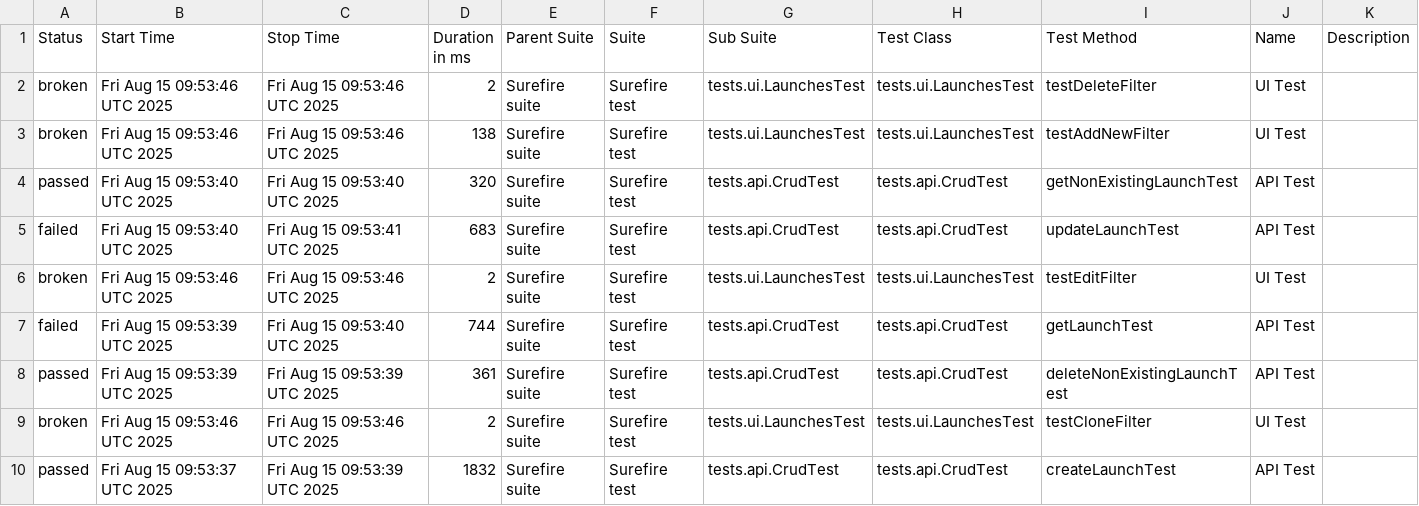
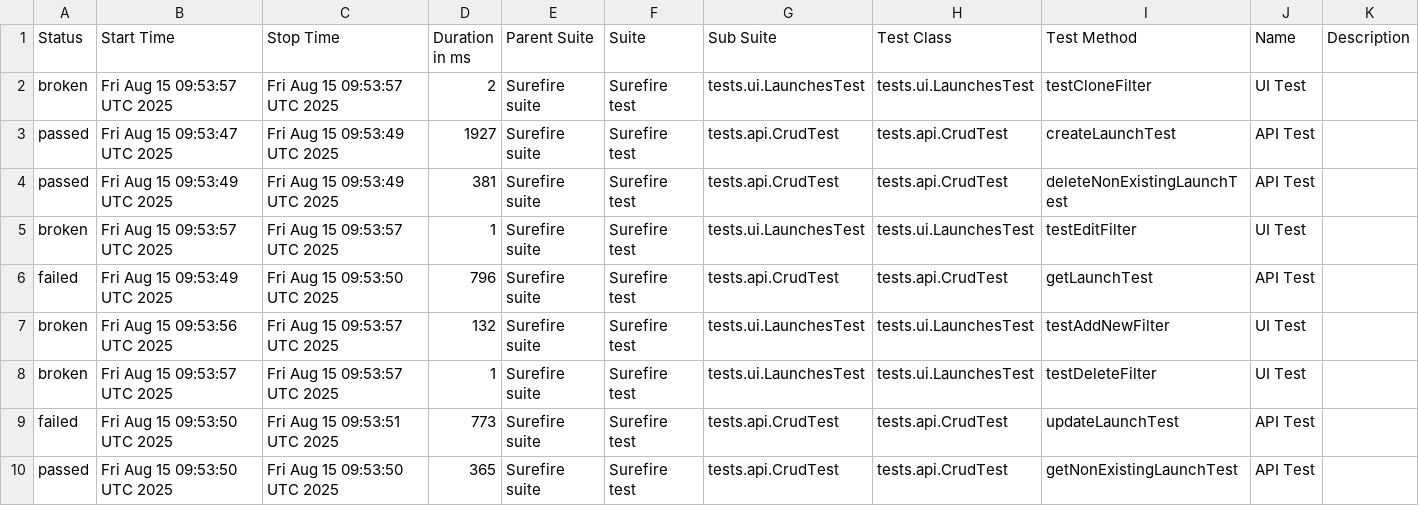
Before and after one commit to Solosnyuk/report-portal-Selenide-Test, a CSV file: data/suites.csv, drawn as a sheet.

```diff
--- a/data/suites.csv
+++ b/data/suites.csv
@@ -1,10 +1,10 @@
 "Status","Start Time","Stop Time","Duration in ms","Parent Suite","Suite","Sub Suite","Test Class","Test Method","Name","Description"
-"broken","Fri Aug 15 09:53:46 UTC 2025","Fri Aug 15 09:53:46 UTC 2025","2","Surefire suite","Surefire test","tests.ui.LaunchesTest","tests.ui.LaunchesTest","testDeleteFilter","UI Test",""
-"broken","Fri Aug 15 09:53:46 UTC 2025","Fri Aug 15 09:53:46 UTC 2025","138","Surefire suite","Surefire test","tests.ui.LaunchesTest","tests.ui.LaunchesTest","testAddNewFilter","UI Test",""
-"passed","Fri Aug 15 09:53:40 UTC 2025","Fri Aug 15 09:53:40 UTC 2025","320","Surefire suite","Surefire test","tests.api.CrudTest","tests.api.CrudTest","getNonExistingLaunchTest","API Test",""
-"failed","Fri Aug 15 09:53:40 UTC 2025","Fri Aug 15 09:53:41 UTC 2025","683","Surefire suite","Surefire test","tests.api.CrudTest","tests.api.CrudTest","updateLaunchTest","API Test",""
-"broken","Fri Aug 15 09:53:46 UTC 2025","Fri Aug 15 09:53:46 UTC 2025","2","Surefire suite","Surefire test","tests.ui.LaunchesTest","tests.ui.LaunchesTest","testEditFilter","UI Test",""
-"failed","Fri Aug 15 09:53:39 UTC 2025","Fri Aug 15 09:53:40 UTC 2025","744","Surefire suite","Surefire test","tests.api.CrudTest","tests.api.CrudTest","getLaunchTest","API Test",""
-"passed","Fri Aug 15 09:53:39 UTC 2025","Fri Aug 15 09:53:39 UTC 2025","361","Surefire suite","Surefire test","tests.api.CrudTest","tests.api.CrudTest","deleteNonExistingLaunchTest","API Test",""
-"broken","Fri Aug 15 09:53:46 UTC 2025","Fri Aug 15 09:53:46 UTC 2025","2","Surefire suite","Surefire test","tests.ui.LaunchesTest","tests.ui.LaunchesTest","testCloneFilter","UI Test",""
-"passed","Fri Aug 15 09:53:37 UTC 2025","Fri Aug 15 09:53:39 UTC 2025","1832","Surefire suite","Surefire test","tests.api.CrudTest","tests.api.CrudTest","createLaunchTest","API Test",""
+"broken","Fri Aug 15 09:53:57 UTC 2025","Fri Aug 15 09:53:57 UTC 2025","2","Surefire suite","Surefire test","tests.ui.LaunchesTest","tests.ui.LaunchesTest","testCloneFilter","UI Test",""
+"passed","Fri Aug 15 09:53:47 UTC 2025","Fri Aug 15 09:53:49 UTC 2025","1927","Surefire suite","Surefire test","tests.api.CrudTest","tests.api.CrudTest","createLaunchTest","API Test",""
+"passed","Fri Aug 15 09:53:49 UTC 2025","Fri Aug 15 09:53:49 UTC 2025","381","Surefire suite","Surefire test","tests.api.CrudTest","tests.api.CrudTest","deleteNonExistingLaunchTest","API Test",""
+"broken","Fri Aug 15 09:53:57 UTC 2025","Fri Aug 15 09:53:57 UTC 2025","1","Surefire suite","Surefire test","tests.ui.LaunchesTest","tests.ui.LaunchesTest","testEditFilter","UI Test",""
+"failed","Fri Aug 15 09:53:49 UTC 2025","Fri Aug 15 09:53:50 UTC 2025","796","Surefire suite","Surefire test","tests.api.CrudTest","tests.api.CrudTest","getLaunchTest","API Test",""
+"broken","Fri Aug 15 09:53:56 UTC 2025","Fri Aug 15 09:53:57 UTC 2025","132","Surefire suite","Surefire test","tests.ui.LaunchesTest","tests.ui.LaunchesTest","testAddNewFilter","UI Test",""
+"broken","Fri Aug 15 09:53:57 UTC 2025","Fri Aug 15 09:53:57 UTC 2025","1","Surefire suite","Surefire test","tests.ui.LaunchesTest","tests.ui.LaunchesTest","testDeleteFilter","UI Test",""
+"failed","Fri Aug 15 09:53:50 UTC 2025","Fri Aug 15 09:53:51 UTC 2025","773","Surefire suite","Surefire test","tests.api.CrudTest","tests.api.CrudTest","updateLaunchTest","API Test",""
+"passed","Fri Aug 15 09:53:50 UTC 2025","Fri Aug 15 09:53:50 UTC 2025","365","Surefire suite","Surefire test","tests.api.CrudTest","tests.api.CrudTest","getNonExistingLaunchTest","API Test",""
```
Also changed, not shown: data/behaviors.csv, 23 other files.
